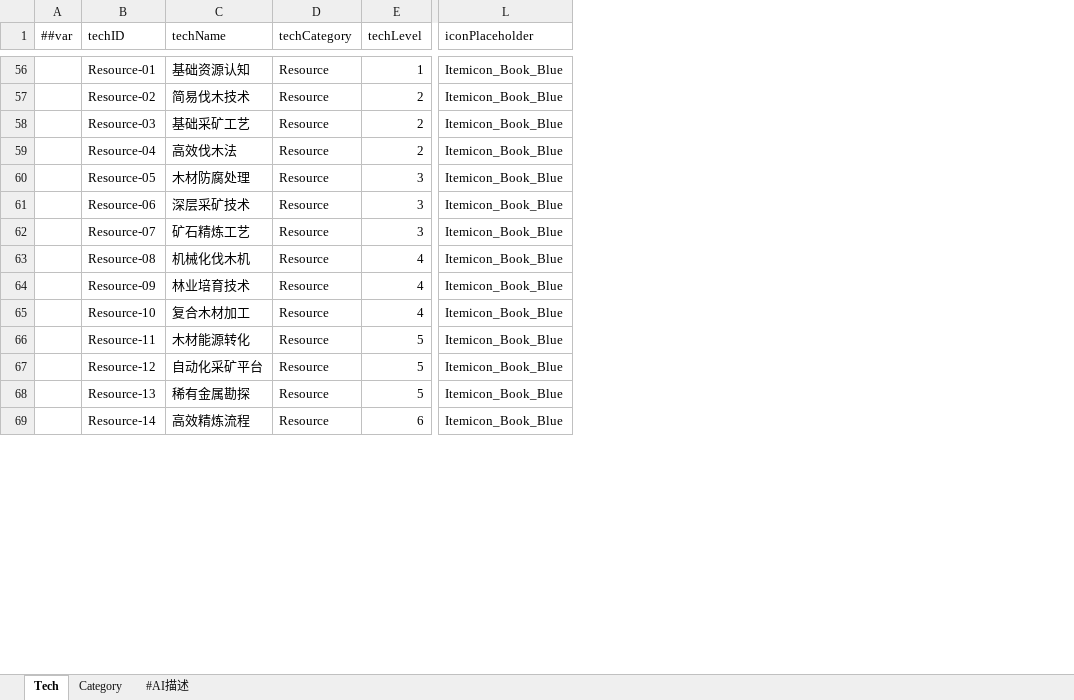
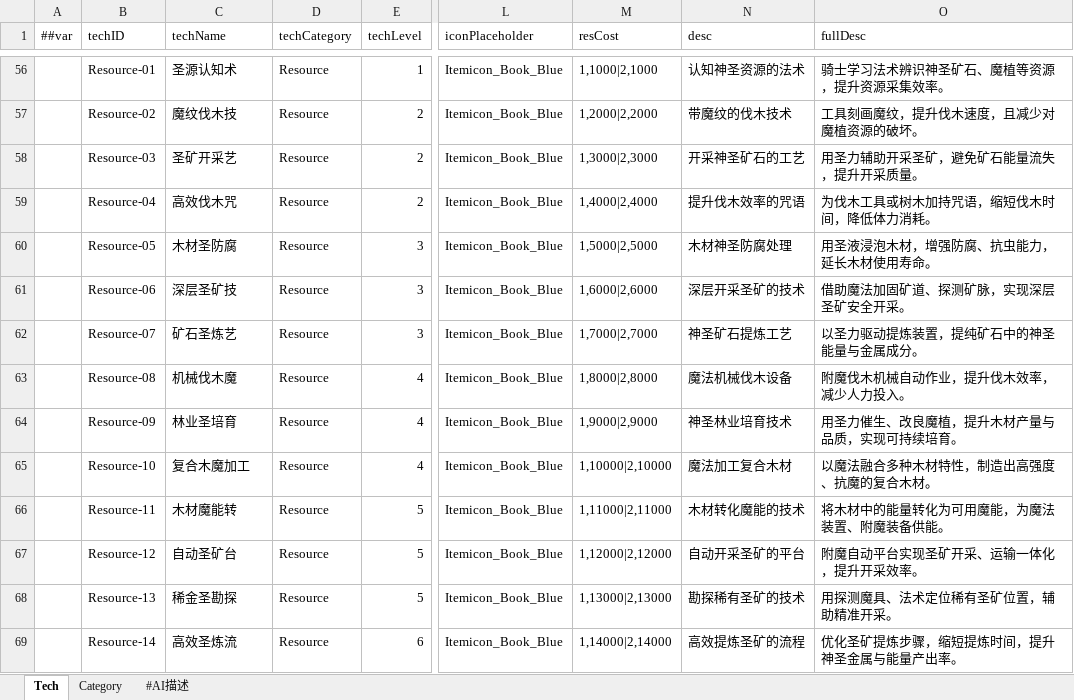
Before and after one commit to dehema/Unity-Frame-Config, an Excel workbook: Excel/Common/Tech.xlsx, sheet Tech, drawn as a sheet; only a part is shown, gaps mark what is left out; values as stored, in another font and other column widths than the file's, no borders; the diff covers the shown part only; the diff names each change by its address in the sheet, - before the commit and + after, or states it on an @@ line.

```diff
--- a/Excel/Common/Tech.xlsx (sheet Tech)
+++ b/Excel/Common/Tech.xlsx (sheet Tech)
+column M (resCost), rows 56-69: 1,1000|2,1000 | 1,2000|2,2000 | 1,3000|2,3000 | 1,4000|2,4000 | 1,5000|2,5000 | 1,6000|2,6000 | 1,7000|2,7000 | 1,8000|2,8000 | 1,9000|2,9000 | 1,10000|2,10000 | 1,11000|2,11000 | 1,12000|2,12000 | 1,13000|2,13000 | 1,14000|2,14000
+column N (desc), rows 56-69: 认知神圣资源的法术 | 带魔纹的伐木技术 | 开采神圣矿石的工艺 | 提升伐木效率的咒语 | 木材神圣防腐处理 | 深层开采圣矿的技术 | 神圣矿石提炼工艺 | 魔法机械伐木设备 | 神圣林业培育技术 | 魔法加工复合木材 | 木材转化魔能的技术 | 自动开采圣矿的平台 | 勘探稀有圣矿的技术 | 高效提炼圣矿的流程
+column O (fullDesc), rows 56-69: 骑士学习法术辨识神圣矿石、魔植等资源，提升资源采集效率。 | 工具刻画魔纹，提升伐木速度，且减少对魔植资源的破坏。 | 用圣力辅助开采圣矿，避免矿石能量流失，提升开采质量。 | 为伐木工具或树木加持咒语，缩短伐木时间，降低体力消耗。 | 用圣液浸泡木材，增强防腐、抗虫能力，延长木材使用寿命。 | 借助魔法加固矿道、探测矿脉，实现深层圣矿安全开采。 | 以圣力驱动提炼装置，提纯矿石中的神圣能量与金属成分。 | 附魔伐木机械自动作业，提升伐木效率，减少人力投入。 | 用圣力催生、改良魔植，提升木材产量与品质，实现可持续培育。 | 以魔法融合多种木材特性，制造出高强度、抗魔的复合木材。 | 将木材中的能量转化为可用魔能，为魔法装置、附魔装备供能。 | 附魔自动平台实现圣矿开采、运输一体化，提升开采效率。 | 用探测魔具、法术定位稀有圣矿位置，辅助精准开采。 | 优化圣矿提炼步骤，缩短提炼时间，提升神圣金属与能量产出率。
-C56 (techName): 基础资源认知
+C56 (techName): 圣源认知术
-C57 (techName): 简易伐木技术
+C57 (techName): 魔纹伐木技
-C58 (techName): 基础采矿工艺
+C58 (techName): 圣矿开采艺
-C59 (techName): 高效伐木法
+C59 (techName): 高效伐木咒
-C60 (techName): 木材防腐处理
+C60 (techName): 木材圣防腐
-C61 (techName): 深层采矿技术
+C61 (techName): 深层圣矿技
-C62 (techName): 矿石精炼工艺
+C62 (techName): 矿石圣炼艺
-C63 (techName): 机械化伐木机
+C63 (techName): 机械伐木魔
-C64 (techName): 林业培育技术
+C64 (techName): 林业圣培育
-C65 (techName): 复合木材加工
+C65 (techName): 复合木魔加工
-C66 (techName): 木材能源转化
+C66 (techName): 木材魔能转
-C67 (techName): 自动化采矿平台
+C67 (techName): 自动圣矿台
-C68 (techName): 稀有金属勘探
+C68 (techName): 稀金圣勘探
-C69 (techName): 高效精炼流程
+C69 (techName): 高效圣炼流
```
Also changed, not shown: 133 edited cells elsewhere in this sheet.
